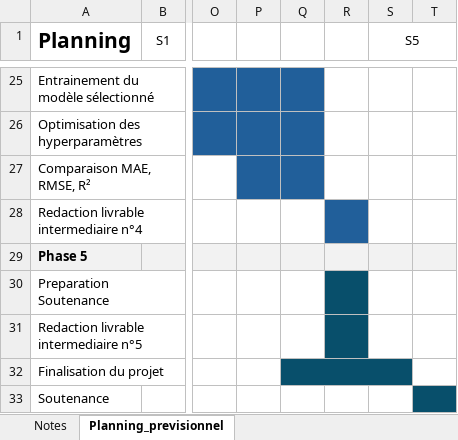
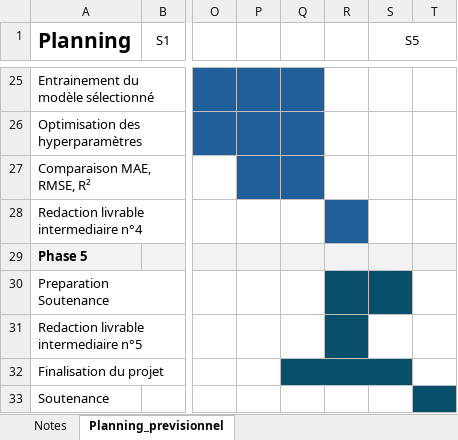
Before and after one commit to anto7176/Projet_Synthese_I4.0, an Excel workbook: Planning_previsionnel.xlsx, sheet Planning_previsionnel, drawn as a sheet; only a part is shown, gaps mark what is left out; values as stored, in another font and other column widths than the file's, no borders; the diff names each change by its address in the sheet, - before the commit and + after, or states it on an @@ line.

```diff
--- a/Planning_previsionnel.xlsx (sheet Planning_previsionnel)
+++ b/Planning_previsionnel.xlsx (sheet Planning_previsionnel)
-S30 fill: none
+S30 fill: #084F6B
```
Also changed, not shown: 2 other files.
